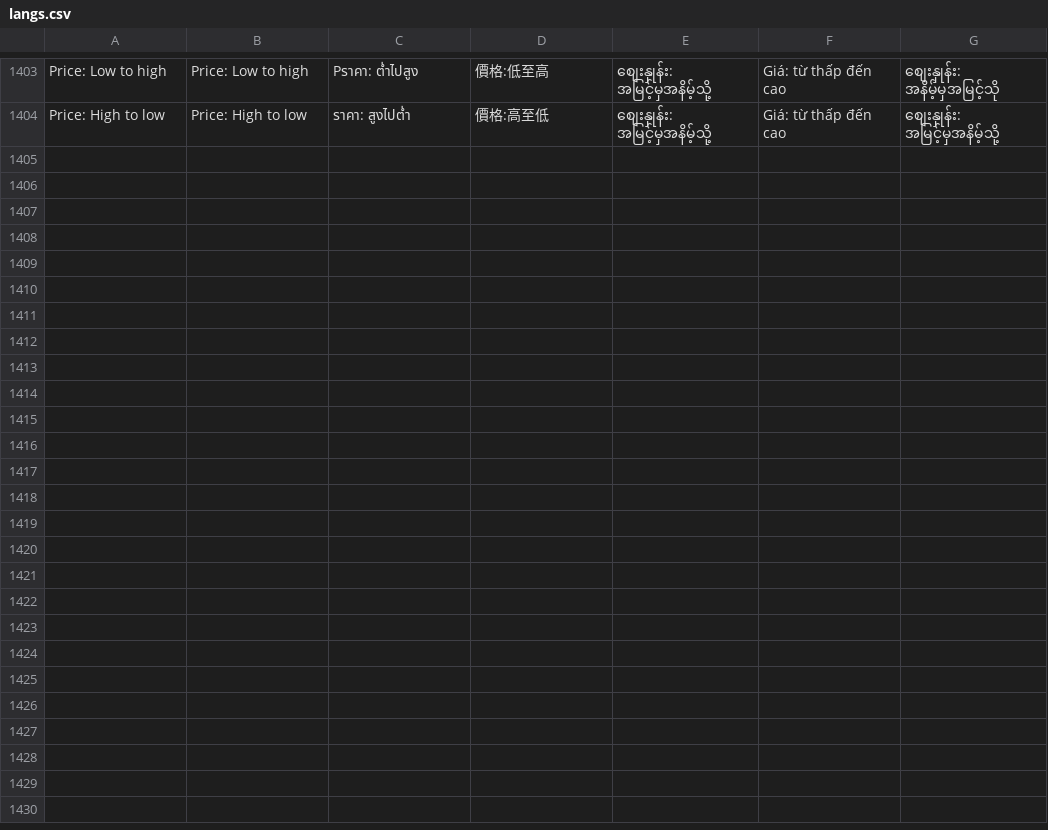
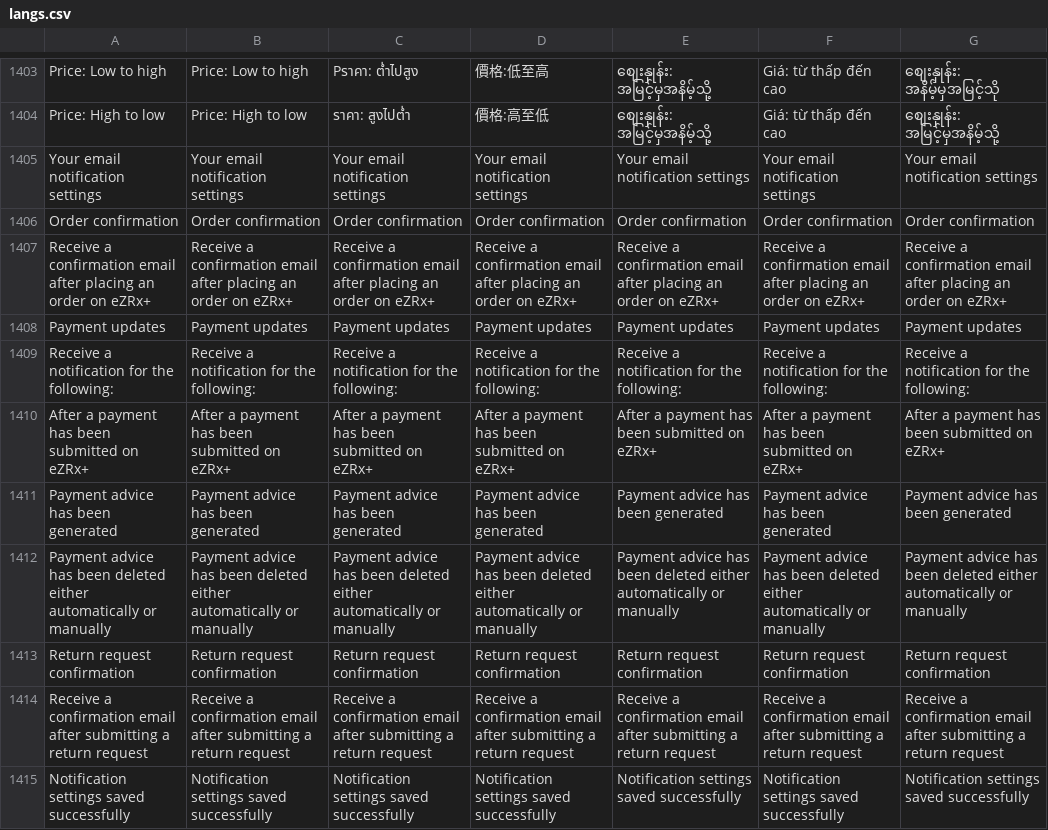
Before and after one commit to ramprasadbhagat/EZRX-, a CSV file: assets/langs/langs.csv, drawn as a sheet; only a part is shown, gaps mark what is left out; the diff names each change by its address in the sheet, - before the commit and + after, or states it on an @@ line.

Commit message:
Merged PR 83172: Feature/EZRX-12931: Create user notification setting page, test cases and remove old notification setting page
### Jira ticket url
- https://zuelligpharma.atlassian.net/browse/EZRX-12931

### TDD PR url
- We need to create notification settings page

### Root cause
- Create UI, Bloc, entities, repositories, dtos etc for notification settings page

### Test account
- environment: uat
- username: rootadmin
- salesOrg: 1900

### Output screen record
[Screen Recording 2023-10-26 at 15.07.49.mov](https://dev.azure.com/zuelligpharmadevops/3368559d-402f-4ca8-a029-737bca870679/_apis/git/repositories/d10de74c-8ac2-4e8e-af4b-a023b6c9dee2/pullRequests/83172/attachments/Screen%20Recording%202023-10-26%20at%2015.07.49.mov)

```diff
--- a/assets/langs/langs.csv
+++ b/assets/langs/langs.csv
+row 1405: Your email notification settings | Your email notification settings | Your email notification settings | Your email notification settings | Your email notification settings | Your email notification settings | Your email notification settings
+row 1406: Order confirmation | Order confirmation | Order confirmation | Order confirmation | Order confirmation | Order confirmation | Order confirmation
+row 1407: Receive a confirmation email after placing an order on eZRx+ | Receive a confirmation email after placing an order on eZRx+ | Receive a confirmation email after placing an order on eZRx+ | Receive a confirmation email after placing an order on eZRx+ | Receive a confirmation email after placing an order on eZRx+ | Receive a confirmation email after placing an order on eZRx+ | Receive a confirmation email after placing an order on eZRx+
+row 1408: Payment updates | Payment updates | Payment updates | Payment updates | Payment updates | Payment updates | Payment updates
+row 1409: Receive a notification for the following: | Receive a notification for the following: | Receive a notification for the following: | Receive a notification for the following: | Receive a notification for the following: | Receive a notification for the following: | Receive a notification for the following:
+row 1410: After a payment has been submitted on eZRx+ | After a payment has been submitted on eZRx+ | After a payment has been submitted on eZRx+ | After a payment has been submitted on eZRx+ | After a payment has been submitted on eZRx+ | After a payment has been submitted on eZRx+ | After a payment has been submitted on eZRx+
+row 1411: Payment advice has been generated | Payment advice has been generated | Payment advice has been generated | Payment advice has been generated | Payment advice has been generated | Payment advice has been generated | Payment advice has been generated
+row 1412: Payment advice has been deleted either automatically or manually | Payment advice has been deleted either automatically or manually | Payment advice has been deleted either automatically or manually | Payment advice has been deleted either automatically or manually | Payment advice has been deleted either automatically or manually | Payment advice has been deleted either automatically or manually | Payment advice has been deleted either automatically or manually
+row 1413: Return request confirmation | Return request confirmation | Return request confirmation | Return request confirmation | Return request confirmation | Return request confirmation | Return request confirmation
+row 1414: Receive a confirmation email after submitting a return request | Receive a confirmation email after submitting a return request | Receive a confirmation email after submitting a return request | Receive a confirmation email after submitting a return request | Receive a confirmation email after submitting a return request | Receive a confirmation email after submitting a return request | Receive a confirmation email after submitting a return request
+row 1415: Notification settings saved successfully | Notification settings saved successfully | Notification settings saved successfully | Notification settings saved successfully | Notification settings saved successfully | Notification settings saved successfully | Notification settings saved successfully
```
Also changed, not shown: 53 other files.
